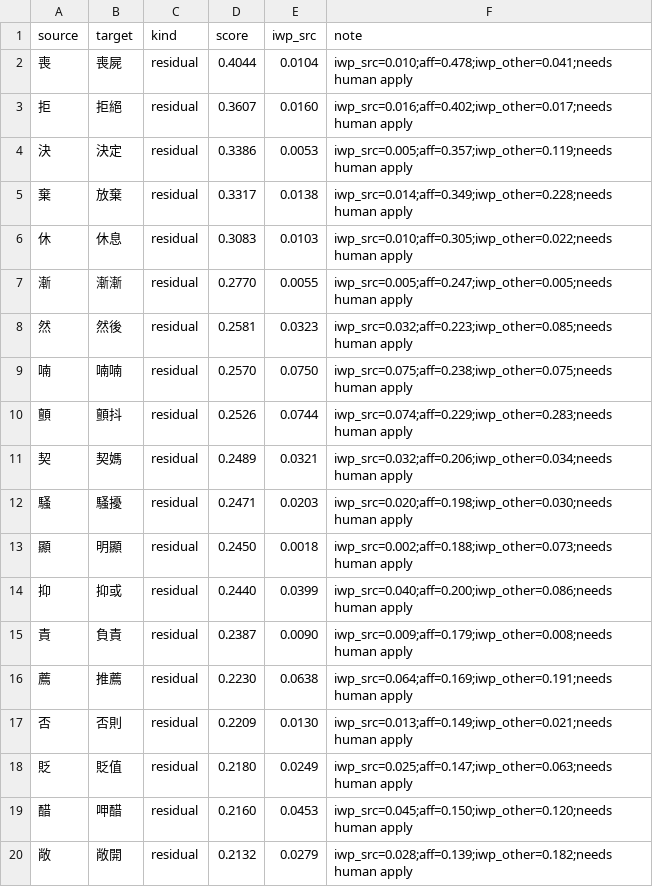
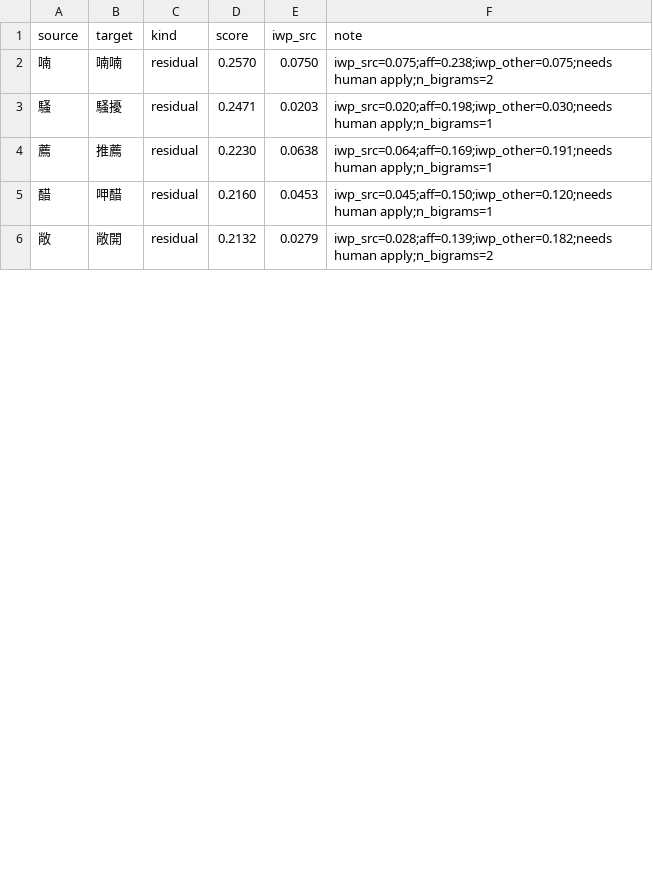
Before and after one commit to bill-iu/Canto-0243, a TSV file: data/pos/alias_proposals.tsv, drawn as a sheet; only a part is shown; the diff covers the shown part only.

Commit message:
feat(pos): alias proposals r3 — accept 顫/緻, reject 26 productive
Human review of remaining 28 IWP proposals: only 顫→顫抖 and 緻→精緻
as true residuals (n_bigrams=1). Propose now caps productivity at
max 2 SSOT bigrams to cut 決/顯/潔 noise.

```diff
--- a/data/pos/alias_proposals.tsv
+++ b/data/pos/alias_proposals.tsv
@@ -1,20 +1,6 @@
 source	target	kind	score	iwp_src	note
-喪	喪屍	residual	0.4044	0.0104	iwp_src=0.010;aff=0.478;iwp_other=0.041;needs human apply
-拒	拒絕	residual	0.3607	0.0160	iwp_src=0.016;aff=0.402;iwp_other=0.017;needs human apply
-決	決定	residual	0.3386	0.0053	iwp_src=0.005;aff=0.357;iwp_other=0.119;needs human apply
-棄	放棄	residual	0.3317	0.0138	iwp_src=0.014;aff=0.349;iwp_other=0.228;needs human apply
-休	休息	residual	0.3083	0.0103	iwp_src=0.010;aff=0.305;iwp_other=0.022;needs human apply
-漸	漸漸	residual	0.2770	0.0055	iwp_src=0.005;aff=0.247;iwp_other=0.005;needs human apply
-然	然後	residual	0.2581	0.0323	iwp_src=0.032;aff=0.223;iwp_other=0.085;needs human apply
-喃	喃喃	residual	0.2570	0.0750	iwp_src=0.075;aff=0.238;iwp_other=0.075;needs human apply
-顫	顫抖	residual	0.2526	0.0744	iwp_src=0.074;aff=0.229;iwp_other=0.283;needs human apply
-契	契媽	residual	0.2489	0.0321	iwp_src=0.032;aff=0.206;iwp_other=0.034;needs human apply
-騷	騷擾	residual	0.2471	0.0203	iwp_src=0.020;aff=0.198;iwp_other=0.030;needs human apply
-顯	明顯	residual	0.2450	0.0018	iwp_src=0.002;aff=0.188;iwp_other=0.073;needs human apply
-抑	抑或	residual	0.2440	0.0399	iwp_src=0.040;aff=0.200;iwp_other=0.086;needs human apply
-責	負責	residual	0.2387	0.0090	iwp_src=0.009;aff=0.179;iwp_other=0.008;needs human apply
-薦	推薦	residual	0.2230	0.0638	iwp_src=0.064;aff=0.169;iwp_other=0.191;needs human apply
-否	否則	residual	0.2209	0.0130	iwp_src=0.013;aff=0.149;iwp_other=0.021;needs human apply
-貶	貶值	residual	0.2180	0.0249	iwp_src=0.025;aff=0.147;iwp_other=0.063;needs human apply
-醋	呷醋	residual	0.2160	0.0453	iwp_src=0.045;aff=0.150;iwp_other=0.120;needs human apply
-敞	敞開	residual	0.2132	0.0279	iwp_src=0.028;aff=0.139;iwp_other=0.182;needs human apply
+喃	喃喃	residual	0.2570	0.0750	iwp_src=0.075;aff=0.238;iwp_other=0.075;needs human apply;n_bigrams=2
+騷	騷擾	residual	0.2471	0.0203	iwp_src=0.020;aff=0.198;iwp_other=0.030;needs human apply;n_bigrams=1
+薦	推薦	residual	0.2230	0.0638	iwp_src=0.064;aff=0.169;iwp_other=0.191;needs human apply;n_bigrams=1
+醋	呷醋	residual	0.2160	0.0453	iwp_src=0.045;aff=0.150;iwp_other=0.120;needs human apply;n_bigrams=1
+敞	敞開	residual	0.2132	0.0279	iwp_src=0.028;aff=0.139;iwp_other=0.182;needs human apply;n_bigrams=2
```
Also changed, not shown: 8 removed rows and 1 edited cell elsewhere in this file, data/pos/alias.tsv, data/pos/project_pos.tsv, 3 other files.
